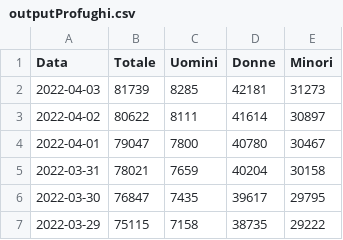
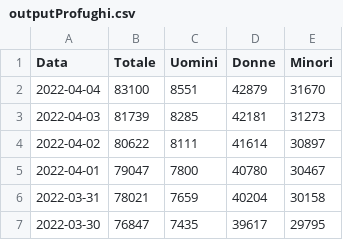
Before and after one commit to vi-enne/profughiUcraina, a CSV file: data/outputProfughi.csv, drawn as a sheet; only a part is shown; the shorter side is filled out with more unchanged rows; the diff names each change by its address in the sheet, - before the commit and + after, or states it on an @@ line.

```diff
--- a/data/outputProfughi.csv
+++ b/data/outputProfughi.csv
+row 2: 2022-04-04 | 83100 | 8551 | 42879 | 31670
```
